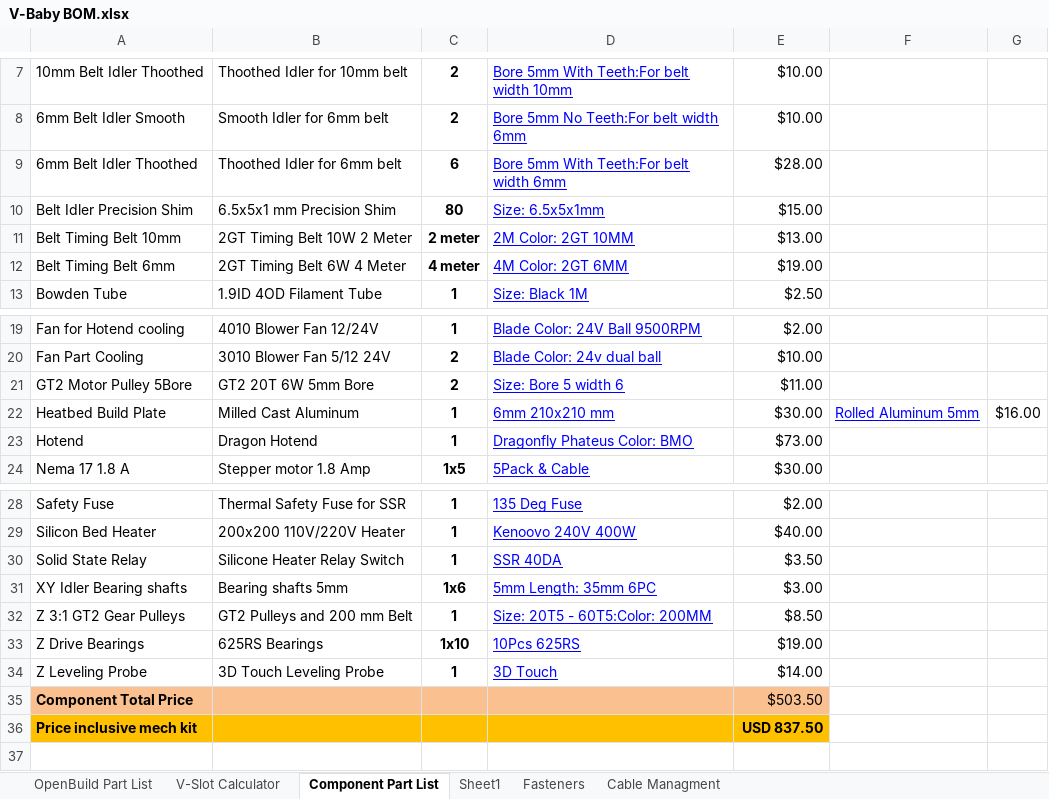
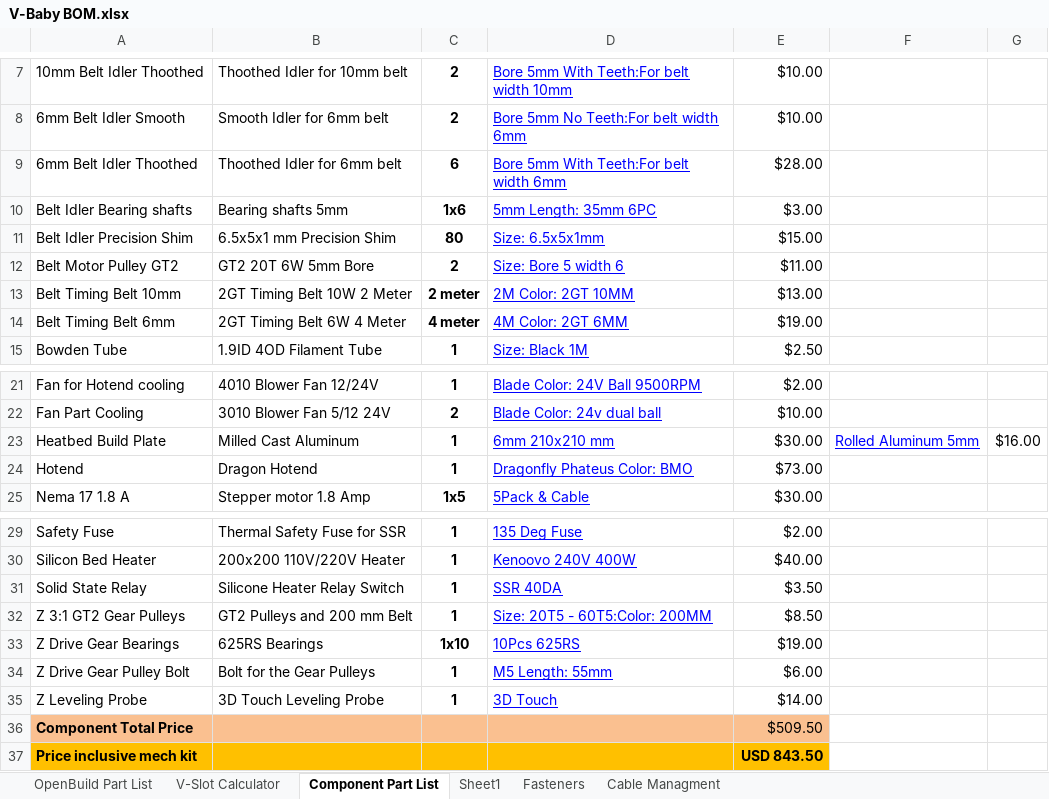
Before and after one commit to RoyBerntsenDesign/V-Baby-CoreXY, an Excel workbook: Document Library/Bill Of Materials/V-Baby BOM.xlsx, sheet Component Part List, drawn as a sheet; only a part is shown, gaps mark what is left out; values as stored, in another font and other column widths than the file's, no borders; charts and pictures and table styles not drawn; removed rows and columns are numbered as before the commit, all else as after; the diff names each change by its address in the sheet, - before the commit and + after, or states it on an @@ line.

Commit message:
Added bolt for Z drive gear

```diff
--- a/Document Library/Bill Of Materials/V-Baby BOM.xlsx (sheet Component Part List)
+++ b/Document Library/Bill Of Materials/V-Baby BOM.xlsx (sheet Component Part List)
+row 10: Belt Idler Bearing shafts | Bearing shafts 5mm | 1x6 | 5mm Length: 35mm 6PC | $3.00
+row 12: Belt Motor Pulley GT2 | GT2 20T 6W 5mm Bore | 2 | Size: Bore 5 width 6 | $11.00
-row 21: GT2 Motor Pulley 5Bore | GT2 20T 6W 5mm Bore | 2 | Size: Bore 5 width 6 | $11.00
-row 31: XY Idler Bearing shafts | Bearing shafts 5mm | 1x6 | 5mm Length: 35mm 6PC | $3.00
-A33: Z Drive Bearings
+A33: Z Drive Gear Bearings
+row 34: Z Drive Gear Pulley Bolt | Bolt for the Gear Pulleys | 1 | M5 Length: 55mm | $6.00
-E36: $503.50
+E36: $509.50
-E37: USD 837.50
+E37: USD 843.50
```
Also changed, not shown: sheet OpenBuild Part List, 1 other file.
